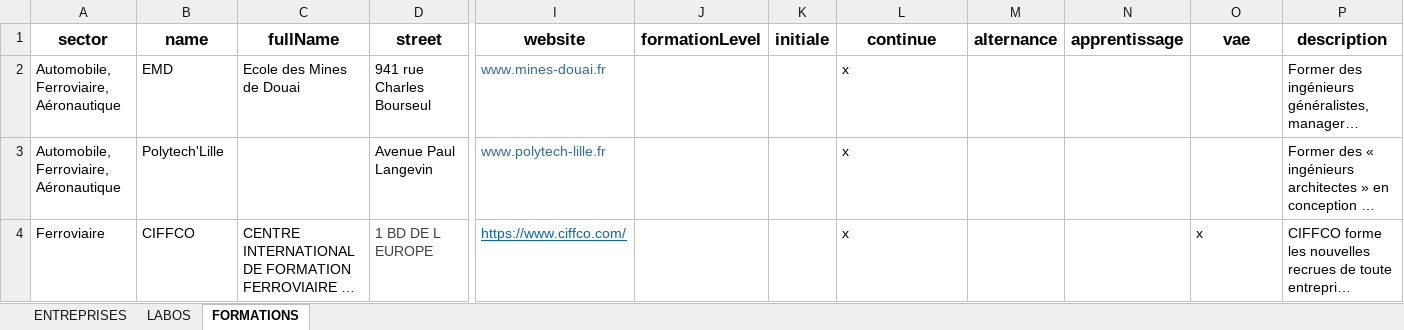
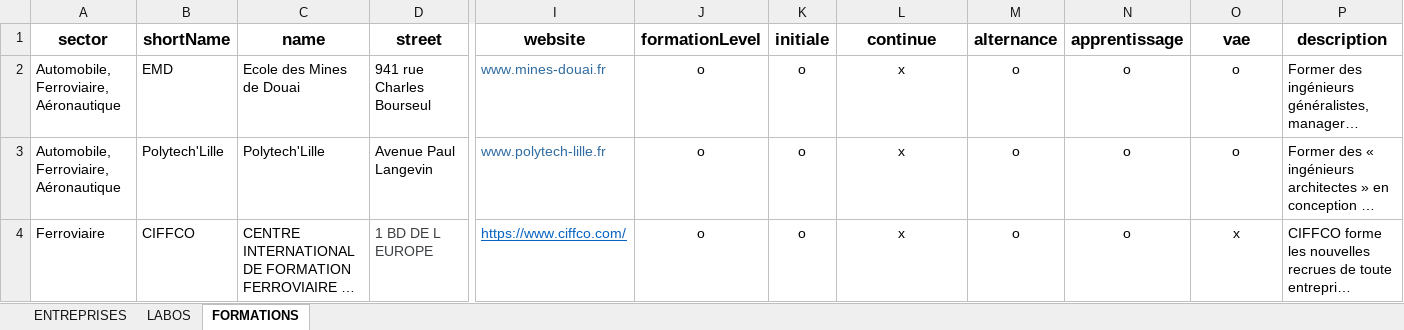
Before and after one commit to nggrekkodev/imtd-server, an Excel workbook: scripts/data_v2.xlsx, sheet FORMATIONS, drawn as a sheet; only a part is shown, gaps mark what is left out; long unchanged cells end in …; values as stored, in another font and other column widths than the file's, no borders; the diff names each change by its address in the sheet, - before the commit and + after, or states it on an @@ line.

```diff
--- a/scripts/data_v2.xlsx (sheet FORMATIONS)
+++ b/scripts/data_v2.xlsx (sheet FORMATIONS)
-B1: name
+B1: shortName
-C1: fullName
+C1: name
-J2:J4 (formationLevel): (empty)
+J2:J4 (formationLevel): o
-K2:K4 (initiale): (empty)
+K2:K4 (initiale): o
-L2:L4 alignment: left
+L2:L4 alignment: center
-M2:M4 (alternance): (empty)
+M2:M4 (alternance): o
-N2:N4 (apprentissage): (empty)
+N2:N4 (apprentissage): o
-O2:O3 (vae): (empty)
+O2:O3 (vae): o
-C3 (name): (empty)
+C3 (name): Polytech'Lille
-O4 alignment: left
+O4 alignment: center
```
Also changed, not shown: sheet LABOS, 12 other files.
